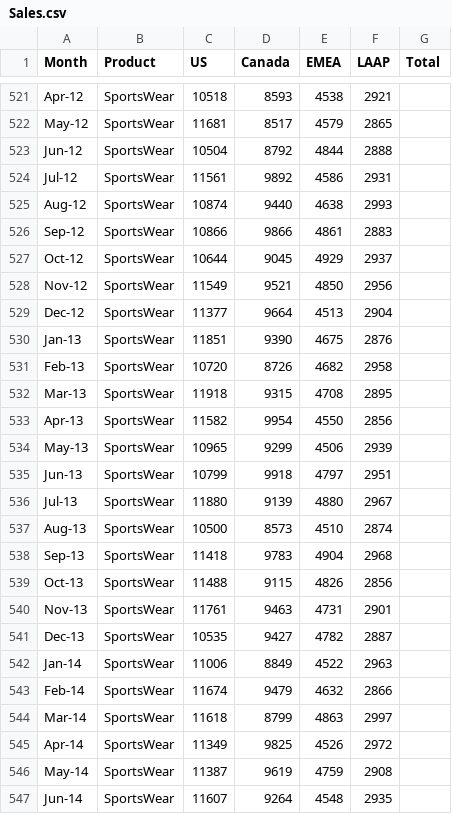
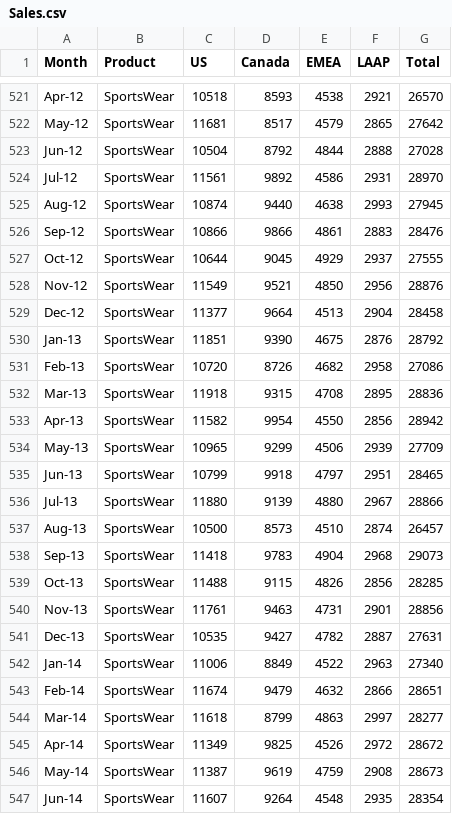
Before and after one commit to vihaveman/Data_Strategy, a CSV file: Resources/Sales.csv, drawn as a sheet; only a part is shown, gaps mark what is left out; the diff covers the shown part only; the diff names each change by its address in the sheet, - before the commit and + after, or states it on an @@ line.

```diff
--- a/Resources/Sales.csv
+++ b/Resources/Sales.csv
-G521 (Total): (empty)
+G521 (Total): 26570
-G522 (Total): (empty)
+G522 (Total): 27642
-G523 (Total): (empty)
+G523 (Total): 27028
-G524 (Total): (empty)
+G524 (Total): 28970
-G525 (Total): (empty)
+G525 (Total): 27945
-G526 (Total): (empty)
+G526 (Total): 28476
-G527 (Total): (empty)
+G527 (Total): 27555
-G528 (Total): (empty)
+G528 (Total): 28876
-G529 (Total): (empty)
+G529 (Total): 28458
-G530 (Total): (empty)
+G530 (Total): 28792
-G531 (Total): (empty)
+G531 (Total): 27086
-G532 (Total): (empty)
+G532 (Total): 28836
-G533 (Total): (empty)
+G533 (Total): 28942
-G534 (Total): (empty)
+G534 (Total): 27709
-G535 (Total): (empty)
+G535 (Total): 28465
-G536 (Total): (empty)
+G536 (Total): 28866
-G537 (Total): (empty)
+G537 (Total): 26457
-G538 (Total): (empty)
+G538 (Total): 29073
-G539 (Total): (empty)
+G539 (Total): 28285
-G540 (Total): (empty)
+G540 (Total): 28856
-G541 (Total): (empty)
+G541 (Total): 27631
-G542 (Total): (empty)
+G542 (Total): 27340
-G543 (Total): (empty)
+G543 (Total): 28651
-G544 (Total): (empty)
+G544 (Total): 28277
-G545 (Total): (empty)
+G545 (Total): 28672
-G546 (Total): (empty)
+G546 (Total): 28673
-G547 (Total): (empty)
+G547 (Total): 28354
```
Also changed, not shown: 137 edited cells elsewhere in this file.
